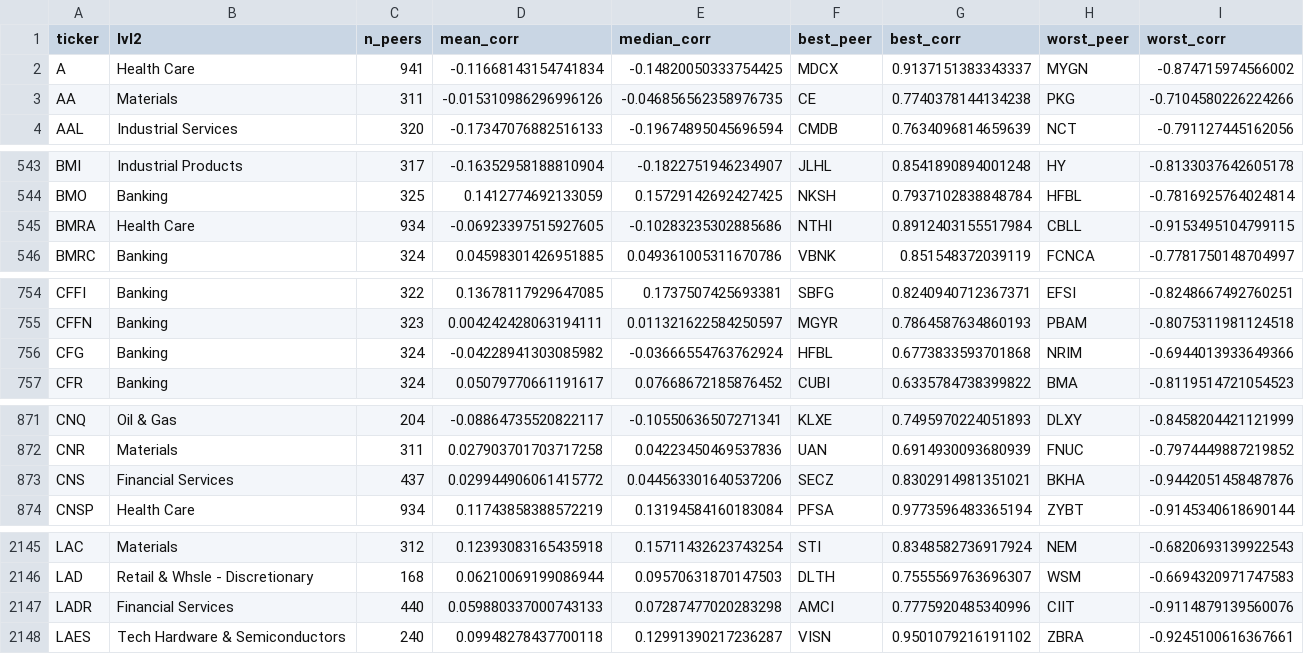
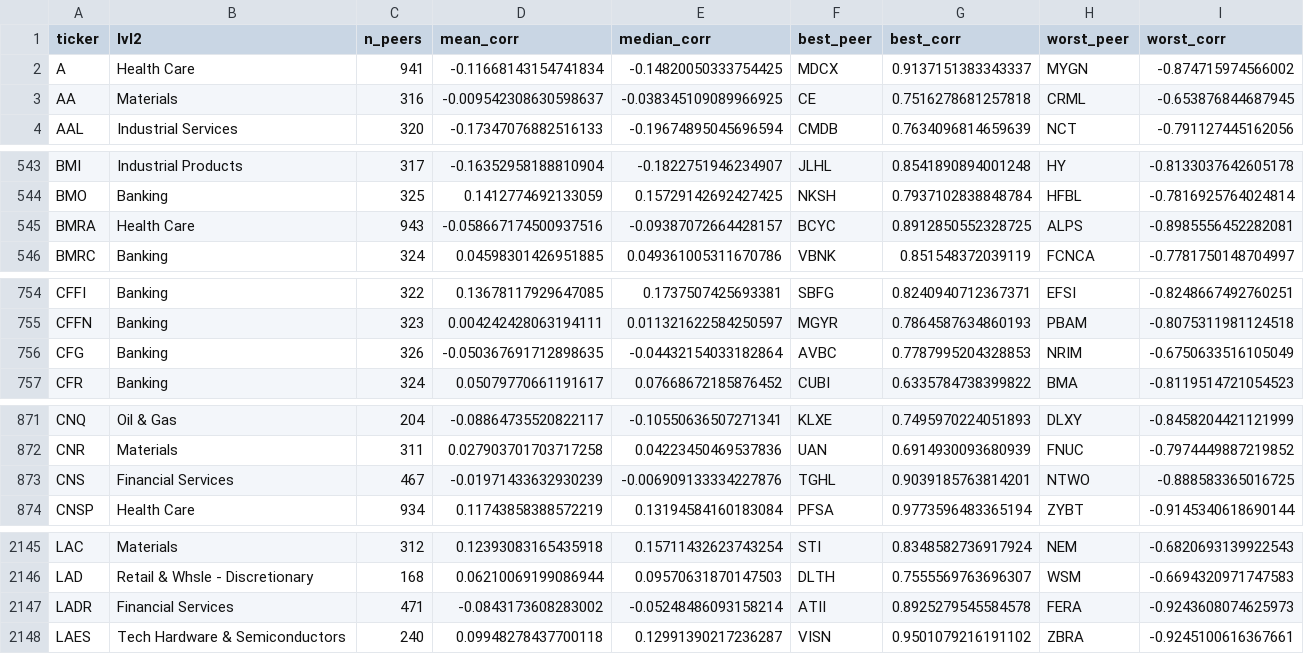
Before and after one commit to bohdan6992/OriON-stats, a CSV file: signals/sector_corr/summary.csv, drawn as a sheet; only a part is shown, gaps mark what is left out; the diff covers the shown part only.

```diff
--- a/signals/sector_corr/summary.csv
+++ b/signals/sector_corr/summary.csv
@@ -2,3 +2,3 @@ ticker,lvl2,n_peers,mean_corr,median_corr,best_peer,best_corr,worst_peer,worst_c
 A,Health Care,941,-0.11668143154741834,-0.14820050333754425,MDCX,0.9137151383343337,MYGN,-0.874715974566002
-AA,Materials,311,-0.015310986296996126,-0.046856562358976735,CE,0.7740378144134238,PKG,-0.7104580226224266
+AA,Materials,316,-0.009542308630598637,-0.038345109089966925,CE,0.7516278681257818,CRML,-0.653876844687945
 AAL,Industrial Services,320,-0.17347076882516133,-0.19674895045696594,CMDB,0.7634096814659639,NCT,-0.791127445162056
@@ -544,3 +544,3 @@ BMI,Industrial Products,317,-0.16352958188810904,-0.1822751946234907,JLHL,0.8541
 BMO,Banking,325,0.1412774692133059,0.15729142692427425,NKSH,0.7937102838848784,HFBL,-0.7816925764024814
-BMRA,Health Care,934,-0.06923397515927605,-0.10283235302885686,NTHI,0.8912403155517984,CBLL,-0.9153495104799115
+BMRA,Health Care,943,-0.058667174500937516,-0.09387072664428157,BCYC,0.8912850552328725,ALPS,-0.8985556452282081
 BMRC,Banking,324,0.04598301426951885,0.049361005311670786,VBNK,0.851548372039119,FCNCA,-0.7781750148704997
@@ -755,3 +755,3 @@ CFFI,Banking,322,0.13678117929647085,0.1737507425693381,SBFG,0.8240940712367371,
 CFFN,Banking,323,0.004242428063194111,0.011321622584250597,MGYR,0.7864587634860193,PBAM,-0.8075311981124518
-CFG,Banking,324,-0.04228941303085982,-0.03666554763762924,HFBL,0.6773833593701868,NRIM,-0.6944013933649366
+CFG,Banking,326,-0.050367691712898635,-0.04432154033182864,AVBC,0.7787995204328853,NRIM,-0.6750633516105049
 CFR,Banking,324,0.05079770661191617,0.07668672185876452,CUBI,0.6335784738399822,BMA,-0.8119514721054523
@@ -872,3 +872,3 @@ CNQ,Oil & Gas,204,-0.08864735520822117,-0.10550636507271341,KLXE,0.7495970224051
 CNR,Materials,311,0.027903701703717258,0.04223450469537836,UAN,0.6914930093680939,FNUC,-0.7974449887219852
-CNS,Financial Services,437,0.029944906061415772,0.044563301640537206,SECZ,0.8302914981351021,BKHA,-0.9442051458487876
+CNS,Financial Services,467,-0.01971433632930239,-0.006909133334227876,TGHL,0.9039185763814201,NTWO,-0.888583365016725
 CNSP,Health Care,934,0.11743858388572219,0.13194584160183084,PFSA,0.9773596483365194,ZYBT,-0.9145340618690144
@@ -2146,3 +2146,3 @@ LAC,Materials,312,0.12393083165435918,0.15711432623743254,STI,0.8348582736917924
 LAD,Retail & Whsle - Discretionary,168,0.06210069199086944,0.09570631870147503,DLTH,0.7555569763696307,WSM,-0.6694320971747583
-LADR,Financial Services,440,0.059880337000743133,0.07287477020283298,AMCI,0.7775920485340996,CIIT,-0.9114879139560076
+LADR,Financial Services,471,-0.0843173608283002,-0.05248486093158214,ATII,0.8925279545584578,FERA,-0.9243608074625973
 LAES,Tech Hardware & Semiconductors,240,0.09948278437700118,0.12991390217236287,VISN,0.9501079216191102,ZBRA,-0.9245100616367661
```
Also changed, not shown: 121 edited cells elsewhere in this file, signals/pullback/pullback_pooled.csv, 51 other files.
